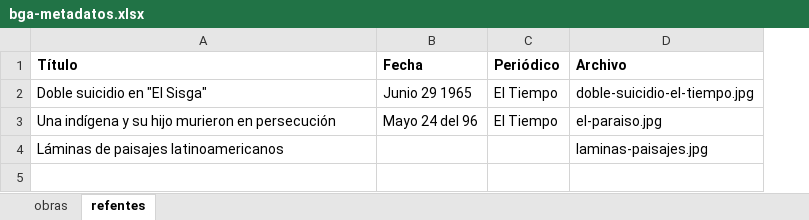
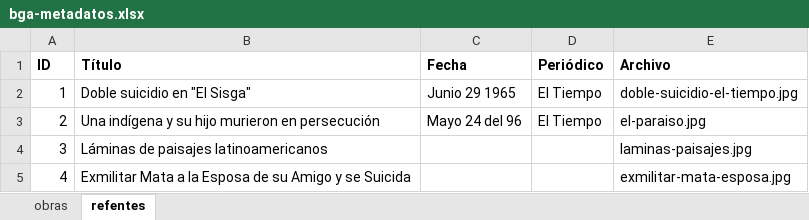
Before and after one commit to decolector/bga-cat, an Excel workbook: data/bga-metadatos.xlsx, sheet refentes, drawn as a sheet; values as stored, in another font and other column widths than the file's, no borders; the diff names each change by its address in the sheet, - before the commit and + after, or states it on an @@ line.

```diff
--- a/data/bga-metadatos.xlsx (sheet refentes)
+++ b/data/bga-metadatos.xlsx (sheet refentes)
+column A (ID), rows 2-4: 1 | 2 | 3
+row 5: 4 | Exmilitar Mata a la Esposa de su Amigo y se Suicida |  |  | exmilitar-mata-esposa.jpg
```
Also changed, not shown: sheet obras, 1 other file.
